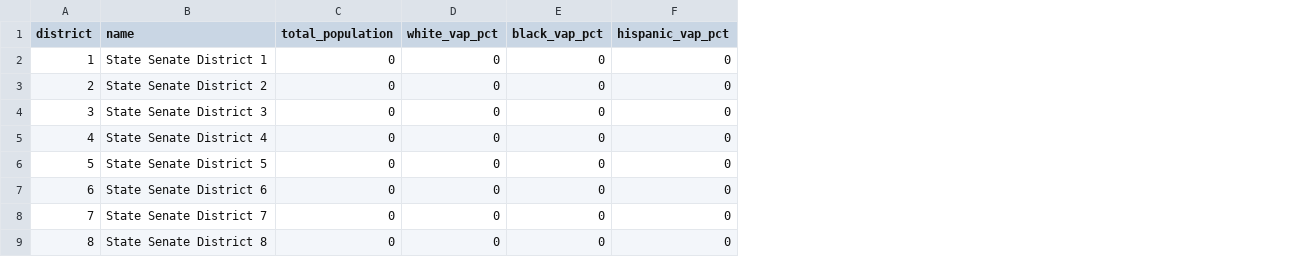
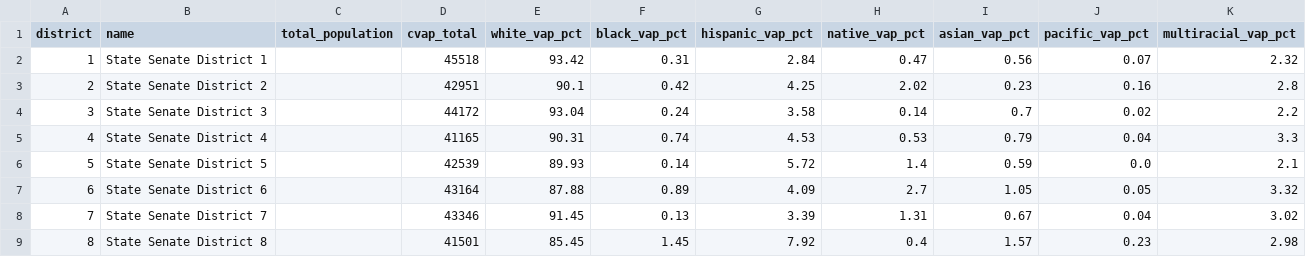
Before and after one commit to Tenjin25/IDPrecinctMap, a CSV file: data/id_state_senate_districts.csv, drawn as a sheet; only a part is shown; addresses are those after the commit; the diff covers the shown part only; the diff names each change by its address in the sheet, - before the commit and + after, or states it on an @@ line.

```diff
--- a/data/id_state_senate_districts.csv
+++ b/data/id_state_senate_districts.csv
+column D (cvap_total), rows 2-9: 45518 | 42951 | 44172 | 41165 | 42539 | 43164 | 43346 | 41501
+column H (native_vap_pct), rows 2-9: 0.47 | 2.02 | 0.14 | 0.53 | 1.4 | 2.7 | 1.31 | 0.4
+column I (asian_vap_pct), rows 2-9: 0.56 | 0.23 | 0.7 | 0.79 | 0.59 | 1.05 | 0.67 | 1.57
+column J (pacific_vap_pct), rows 2-9: 0.07 | 0.16 | 0.02 | 0.04 | 0.0 | 0.05 | 0.04 | 0.23
+column K (multiracial_vap_pct), rows 2-9: 2.32 | 2.8 | 2.2 | 3.3 | 2.1 | 3.32 | 3.02 | 2.98
-C2:C9 (total_population): 0
+C2:C9 (total_population): (empty)
-E2 (white_vap_pct): 0
+E2 (white_vap_pct): 93.42
-F2 (black_vap_pct): 0
+F2 (black_vap_pct): 0.31
-G2 (hispanic_vap_pct): 0
+G2 (hispanic_vap_pct): 2.84
-E3 (white_vap_pct): 0
+E3 (white_vap_pct): 90.1
-F3 (black_vap_pct): 0
+F3 (black_vap_pct): 0.42
-G3 (hispanic_vap_pct): 0
+G3 (hispanic_vap_pct): 4.25
-E4 (white_vap_pct): 0
+E4 (white_vap_pct): 93.04
-F4 (black_vap_pct): 0
+F4 (black_vap_pct): 0.24
-G4 (hispanic_vap_pct): 0
+G4 (hispanic_vap_pct): 3.58
-E5 (white_vap_pct): 0
+E5 (white_vap_pct): 90.31
-F5 (black_vap_pct): 0
+F5 (black_vap_pct): 0.74
-G5 (hispanic_vap_pct): 0
+G5 (hispanic_vap_pct): 4.53
-E6 (white_vap_pct): 0
+E6 (white_vap_pct): 89.93
-F6 (black_vap_pct): 0
+F6 (black_vap_pct): 0.14
-G6 (hispanic_vap_pct): 0
+G6 (hispanic_vap_pct): 5.72
-E7 (white_vap_pct): 0
+E7 (white_vap_pct): 87.88
-F7 (black_vap_pct): 0
+F7 (black_vap_pct): 0.89
-G7 (hispanic_vap_pct): 0
+G7 (hispanic_vap_pct): 4.09
-E8 (white_vap_pct): 0
+E8 (white_vap_pct): 91.45
-F8 (black_vap_pct): 0
+F8 (black_vap_pct): 0.13
-G8 (hispanic_vap_pct): 0
+G8 (hispanic_vap_pct): 3.39
-E9 (white_vap_pct): 0
+E9 (white_vap_pct): 85.45
-F9 (black_vap_pct): 0
+F9 (black_vap_pct): 1.45
-G9 (hispanic_vap_pct): 0
+G9 (hispanic_vap_pct): 7.92
```
Also changed, not shown: 108 edited cells elsewhere in this file, data/id_state_house_districts.csv, 7 other files.
